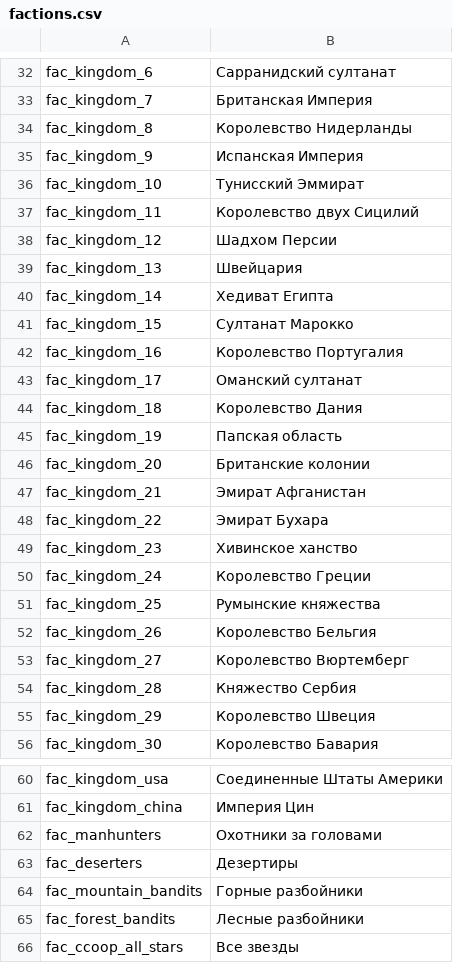
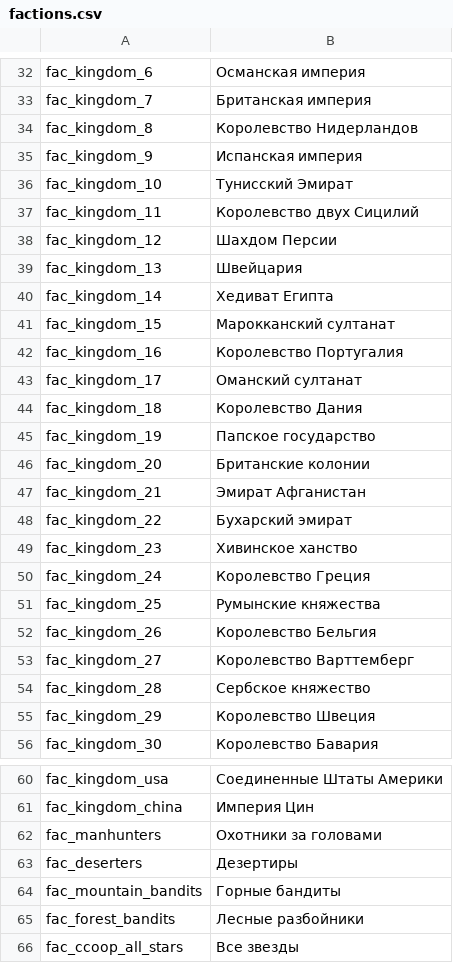
Before and after one commit to EldarFara/BetweenEmpires, a CSV file: languages/ru/factions.csv, drawn as a sheet; only a part is shown, gaps mark what is left out; the diff covers the shown part only; the diff names each change by its address in the sheet, - before the commit and + after, or states it on an @@ line.

```diff
--- a/languages/ru/factions.csv
+++ b/languages/ru/factions.csv
-B32: Сарранидский султанат
+B32: Османская империя
-B33: Британская Империя
+B33: Британская империя
-B34: Королевство Нидерланды
+B34: Королевство Нидерландов
-B35: Испанская Империя
+B35: Испанская империя
-B36: Тунисский Эммират
+B36: Тунисский Эмират
-B38: Шадхом Персии
+B38: Шахдом Персии
-B41: Султанат Марокко
+B41: Марокканский султанат
-B45: Папская область
+B45: Папское государство
-B48: Эмират Бухара
+B48: Бухарский эмират
-B50: Королевство Греции
+B50: Королевство Греция
-B53: Королевство Вюртемберг
+B53: Королевство Варттемберг
-B54: Княжество Сербия
+B54: Сербское княжество
-B64: Горные разбойники
+B64: Горные бандиты
```
Also changed, not shown: 1 added row, 1 removed row and 23 edited cells elsewhere in this file.
